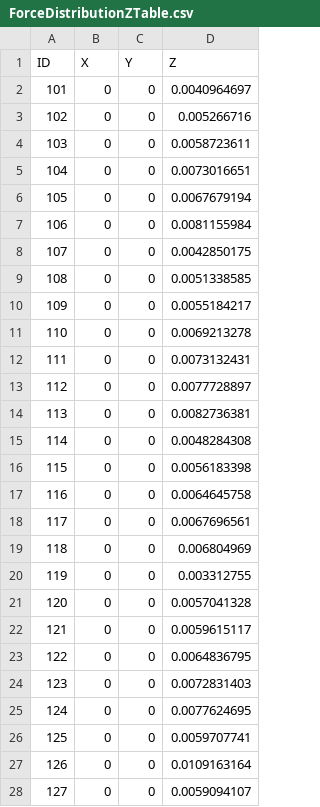
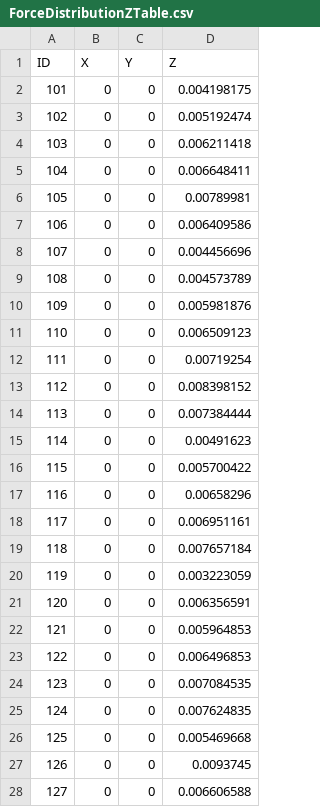
Before and after one commit to lsst-ts/ts_config_mttcs, a CSV file: MTM1M3/v1/tables/ForceDistributionZTable.csv, drawn as a sheet; only a part is shown; the diff covers the shown part only.

```diff
--- a/MTM1M3/v1/tables/ForceDistributionZTable.csv
+++ b/MTM1M3/v1/tables/ForceDistributionZTable.csv
@@ -1,28 +1,28 @@
 ID,X,Y,Z
-101,0,0,0.0040964697
-102,0,0,0.005266716
-103,0,0,0.0058723611
-104,0,0,0.0073016651
-105,0,0,0.0067679194
-106,0,0,0.0081155984
-107,0,0,0.0042850175
-108,0,0,0.0051338585
-109,0,0,0.0055184217
-110,0,0,0.0069213278
-111,0,0,0.0073132431
-112,0,0,0.0077728897
-113,0,0,0.0082736381
-114,0,0,0.0048284308
-115,0,0,0.0056183398
-116,0,0,0.0064645758
-117,0,0,0.0067696561
-118,0,0,0.006804969
-119,0,0,0.003312755
-120,0,0,0.0057041328
-121,0,0,0.0059615117
-122,0,0,0.0064836795
-123,0,0,0.0072831403
-124,0,0,0.0077624695
-125,0,0,0.0059707741
-126,0,0,0.0109163164
-127,0,0,0.0059094107
+101,0,0,0.004198175
+102,0,0,0.005192474
+103,0,0,0.006211418
+104,0,0,0.006648411
+105,0,0,0.00789981
+106,0,0,0.006409586
+107,0,0,0.004456696
+108,0,0,0.004573789
+109,0,0,0.005981876
+110,0,0,0.006509123
+111,0,0,0.00719254
+112,0,0,0.008398152
+113,0,0,0.007384444
+114,0,0,0.00491623
+115,0,0,0.005700422
+116,0,0,0.00658296
+117,0,0,0.006951161
+118,0,0,0.007657184
+119,0,0,0.003223059
+120,0,0,0.006356591
+121,0,0,0.005964853
+122,0,0,0.006496853
+123,0,0,0.007084535
+124,0,0,0.007624835
+125,0,0,0.005469668
+126,0,0,0.0093745
+127,0,0,0.006606588
```
Also changed, not shown: 129 edited cells elsewhere in this file, MTM1M3/v1/tables/ForceDistributionXTable.csv, MTM1M3/v1/tables/ForceDistributionYTable.csv, 4 other files.
